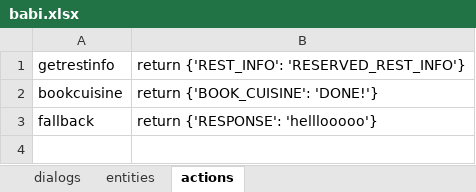
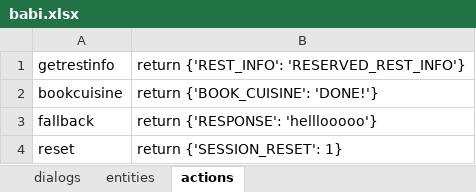
Before and after one commit to zhupengjia/elsa_chatbot, an Excel workbook: data/babi/babi.xlsx, sheet actions, drawn as a sheet; values as stored, in another font and other column widths than the file's, no borders; the diff names each change by its address in the sheet, - before the commit and + after, or states it on an @@ line.

```diff
--- a/data/babi/babi.xlsx (sheet actions)
+++ b/data/babi/babi.xlsx (sheet actions)
+row 4: reset | return {'SESSION_RESET': 1}
```
Also changed, not shown: sheet dialogs, 24 other files.
